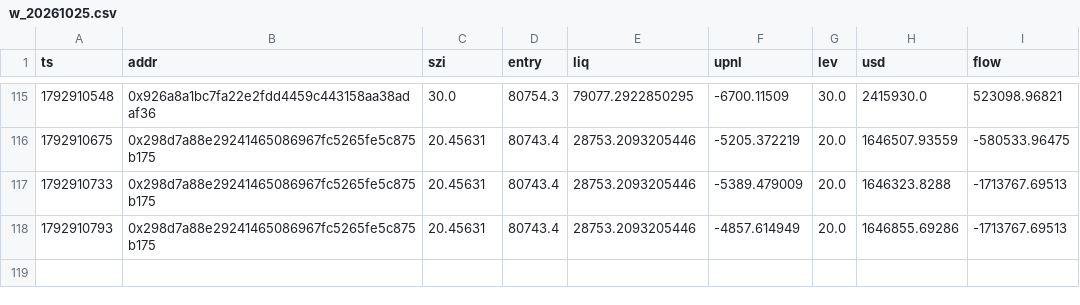
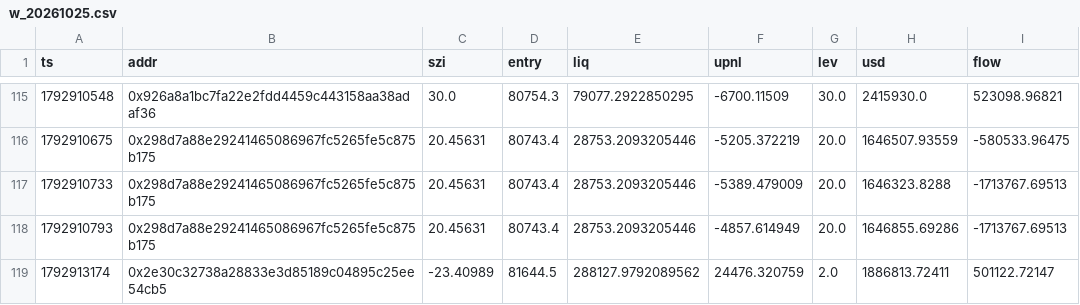
Before and after one commit to Maddysingh06/market-data, a CSV file: data/w_20261025.csv, drawn as a sheet; only a part is shown, gaps mark what is left out.

Commit message:
data 2026-10-25 07:33:37 (+1049 rows)

```diff
--- a/data/w_20261025.csv
+++ b/data/w_20261025.csv
@@ -118 +118,2 @@ ts,addr,szi,entry,liq,upnl,lev,usd,flow
 1792910793,0x298d7a88e29241465086967fc5265fe5c875b175,20.45631,80743.4,28753.2093205446,-4857.614949,20.0,1646855.69286,-1713767.69513
+1792913174,0x2e30c32738a28833e3d85189c04895c25ee54cb5,-23.40989,81644.5,288127.9792089562,24476.320759,2.0,1886813.72411,501122.72147
```
Also changed, not shown: data/e_20261025.csv, 3 other files.
